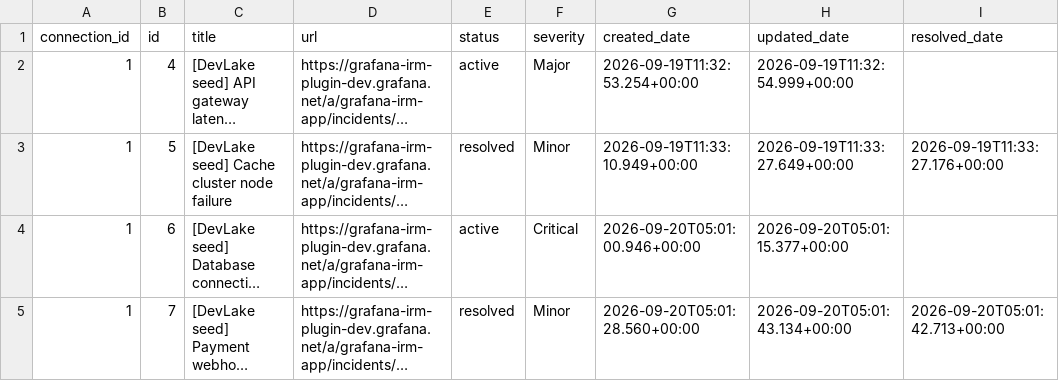
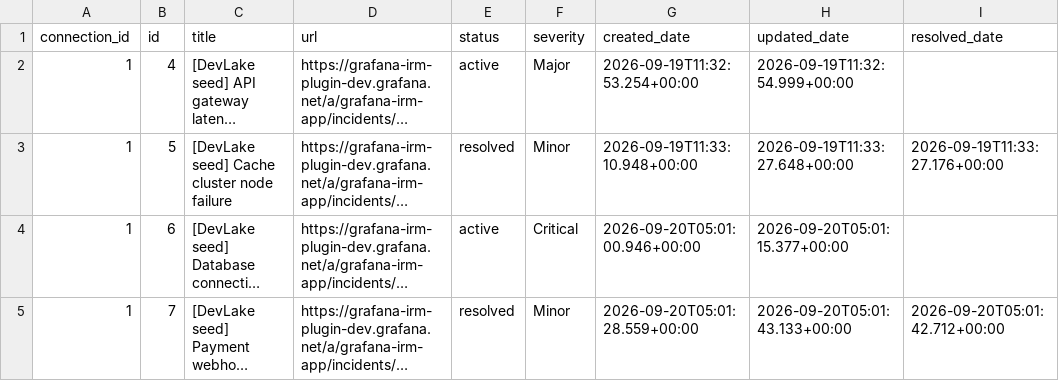
Before and after one commit to Thundercloud12/devlake, a CSV file: backend/plugins/grafana_irm/e2e/snapshot_tables/_tool_grafana_irm_incidents.csv, drawn as a sheet; long unchanged cells end in …; the diff names each change by its address in the sheet, - before the commit and + after, or states it on an @@ line.

```diff
--- a/backend/plugins/grafana_irm/e2e/snapshot_tables/_tool_grafana_irm_incidents.csv
+++ b/backend/plugins/grafana_irm/e2e/snapshot_tables/_tool_grafana_irm_incidents.csv
-G3 (created_date): 2026-09-19T11:33:10.949+00:00
+G3 (created_date): 2026-09-19T11:33:10.948+00:00
-H3 (updated_date): 2026-09-19T11:33:27.649+00:00
+H3 (updated_date): 2026-09-19T11:33:27.648+00:00
-G5 (created_date): 2026-09-20T05:01:28.560+00:00
+G5 (created_date): 2026-09-20T05:01:28.559+00:00
-H5 (updated_date): 2026-09-20T05:01:43.134+00:00
+H5 (updated_date): 2026-09-20T05:01:43.133+00:00
-I5 (resolved_date): 2026-09-20T05:01:42.713+00:00
+I5 (resolved_date): 2026-09-20T05:01:42.712+00:00
```
Also changed, not shown: backend/plugins/grafana_irm/e2e/raw_tables/_raw_grafana_irm_incidents.csv, 4 other files.
